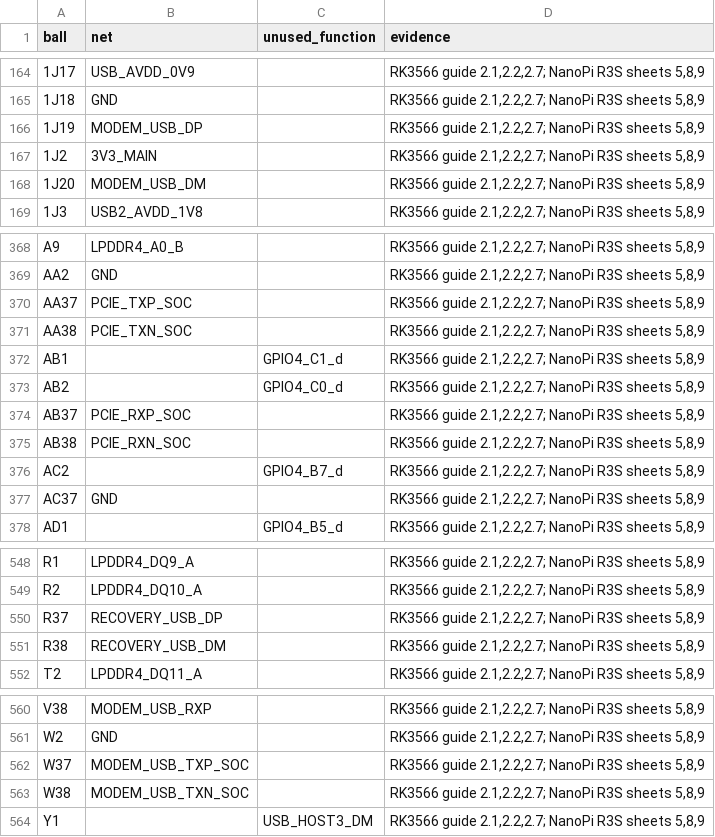
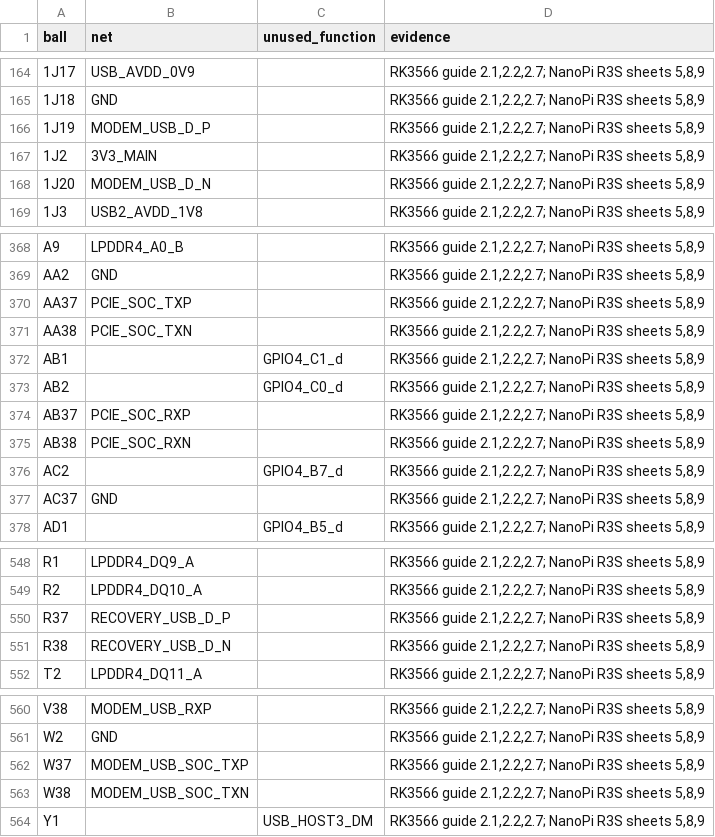
Before and after one commit to alxgmpr/sierra-to-usb, a CSV file: hardware/pinmaps/processor-capture.csv, drawn as a sheet; only a part is shown, gaps mark what is left out.

```diff
--- a/hardware/pinmaps/processor-capture.csv
+++ b/hardware/pinmaps/processor-capture.csv
@@ -165,5 +165,5 @@ ball,net,unused_function,evidence
 1J18,GND,,"RK3566 guide 2.1,2.2,2.7; NanoPi R3S sheets 5,8,9"
-1J19,MODEM_USB_DP,,"RK3566 guide 2.1,2.2,2.7; NanoPi R3S sheets 5,8,9"
+1J19,MODEM_USB_D_P,,"RK3566 guide 2.1,2.2,2.7; NanoPi R3S sheets 5,8,9"
 1J2,3V3_MAIN,,"RK3566 guide 2.1,2.2,2.7; NanoPi R3S sheets 5,8,9"
-1J20,MODEM_USB_DM,,"RK3566 guide 2.1,2.2,2.7; NanoPi R3S sheets 5,8,9"
+1J20,MODEM_USB_D_N,,"RK3566 guide 2.1,2.2,2.7; NanoPi R3S sheets 5,8,9"
 1J3,USB2_AVDD_1V8,,"RK3566 guide 2.1,2.2,2.7; NanoPi R3S sheets 5,8,9"
@@ -369,8 +369,8 @@ A9,LPDDR4_A0_B,,"RK3566 guide 2.1,2.2,2.7; NanoPi R3S sheets 5,8,9"
 AA2,GND,,"RK3566 guide 2.1,2.2,2.7; NanoPi R3S sheets 5,8,9"
-AA37,PCIE_TXP_SOC,,"RK3566 guide 2.1,2.2,2.7; NanoPi R3S sheets 5,8,9"
-AA38,PCIE_TXN_SOC,,"RK3566 guide 2.1,2.2,2.7; NanoPi R3S sheets 5,8,9"
+AA37,PCIE_SOC_TXP,,"RK3566 guide 2.1,2.2,2.7; NanoPi R3S sheets 5,8,9"
+AA38,PCIE_SOC_TXN,,"RK3566 guide 2.1,2.2,2.7; NanoPi R3S sheets 5,8,9"
 AB1,,GPIO4_C1_d,"RK3566 guide 2.1,2.2,2.7; NanoPi R3S sheets 5,8,9"
 AB2,,GPIO4_C0_d,"RK3566 guide 2.1,2.2,2.7; NanoPi R3S sheets 5,8,9"
-AB37,PCIE_RXP_SOC,,"RK3566 guide 2.1,2.2,2.7; NanoPi R3S sheets 5,8,9"
-AB38,PCIE_RXN_SOC,,"RK3566 guide 2.1,2.2,2.7; NanoPi R3S sheets 5,8,9"
+AB37,PCIE_SOC_RXP,,"RK3566 guide 2.1,2.2,2.7; NanoPi R3S sheets 5,8,9"
+AB38,PCIE_SOC_RXN,,"RK3566 guide 2.1,2.2,2.7; NanoPi R3S sheets 5,8,9"
 AC2,,GPIO4_B7_d,"RK3566 guide 2.1,2.2,2.7; NanoPi R3S sheets 5,8,9"
@@ -549,4 +549,4 @@ R1,LPDDR4_DQ9_A,,"RK3566 guide 2.1,2.2,2.7; NanoPi R3S sheets 5,8,9"
 R2,LPDDR4_DQ10_A,,"RK3566 guide 2.1,2.2,2.7; NanoPi R3S sheets 5,8,9"
-R37,RECOVERY_USB_DP,,"RK3566 guide 2.1,2.2,2.7; NanoPi R3S sheets 5,8,9"
-R38,RECOVERY_USB_DM,,"RK3566 guide 2.1,2.2,2.7; NanoPi R3S sheets 5,8,9"
+R37,RECOVERY_USB_D_P,,"RK3566 guide 2.1,2.2,2.7; NanoPi R3S sheets 5,8,9"
+R38,RECOVERY_USB_D_N,,"RK3566 guide 2.1,2.2,2.7; NanoPi R3S sheets 5,8,9"
 T2,LPDDR4_DQ11_A,,"RK3566 guide 2.1,2.2,2.7; NanoPi R3S sheets 5,8,9"
@@ -561,4 +561,4 @@ V38,MODEM_USB_RXP,,"RK3566 guide 2.1,2.2,2.7; NanoPi R3S sheets 5,8,9"
 W2,GND,,"RK3566 guide 2.1,2.2,2.7; NanoPi R3S sheets 5,8,9"
-W37,MODEM_USB_TXP_SOC,,"RK3566 guide 2.1,2.2,2.7; NanoPi R3S sheets 5,8,9"
-W38,MODEM_USB_TXN_SOC,,"RK3566 guide 2.1,2.2,2.7; NanoPi R3S sheets 5,8,9"
+W37,MODEM_USB_SOC_TXP,,"RK3566 guide 2.1,2.2,2.7; NanoPi R3S sheets 5,8,9"
+W38,MODEM_USB_SOC_TXN,,"RK3566 guide 2.1,2.2,2.7; NanoPi R3S sheets 5,8,9"
 Y1,,USB_HOST3_DM,"RK3566 guide 2.1,2.2,2.7; NanoPi R3S sheets 5,8,9"
```
Also changed, not shown: 13 other files.
